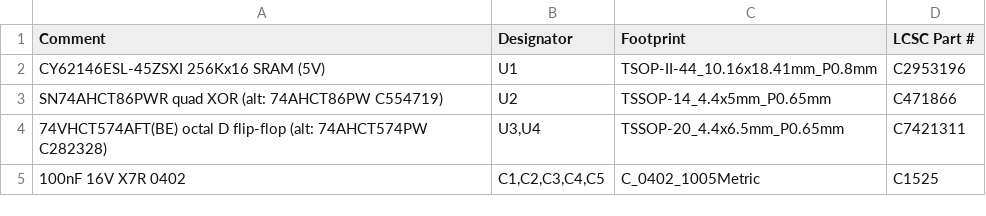
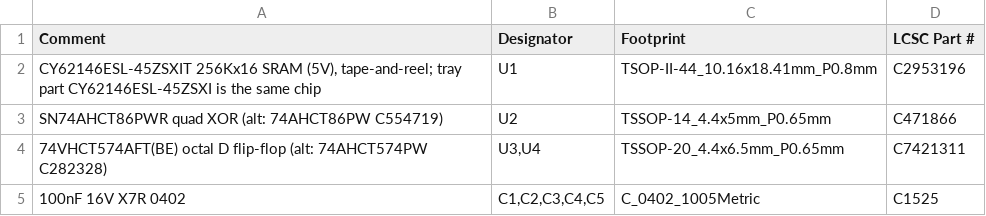
Before and after one commit to coco-workshop/neo-mem-compact, a CSV file: boards/512k/fab/neo-mem-512k-compact_BOM_JLCPCB.csv, drawn as a sheet.

```diff
--- a/boards/512k/fab/neo-mem-512k-compact_BOM_JLCPCB.csv
+++ b/boards/512k/fab/neo-mem-512k-compact_BOM_JLCPCB.csv
@@ -1,3 +1,3 @@
 Comment,Designator,Footprint,LCSC Part #
-CY62146ESL-45ZSXI 256Kx16 SRAM (5V),U1,TSOP-II-44_10.16x18.41mm_P0.8mm,C2953196
+"CY62146ESL-45ZSXIT 256Kx16 SRAM (5V), tape-and-reel; tray part CY62146ESL-45ZSXI is the same chip",U1,TSOP-II-44_10.16x18.41mm_P0.8mm,C2953196
 SN74AHCT86PWR quad XOR (alt: 74AHCT86PW C554719),U2,TSSOP-14_4.4x5mm_P0.65mm,C471866
```
Also changed, not shown: 2 other files.
